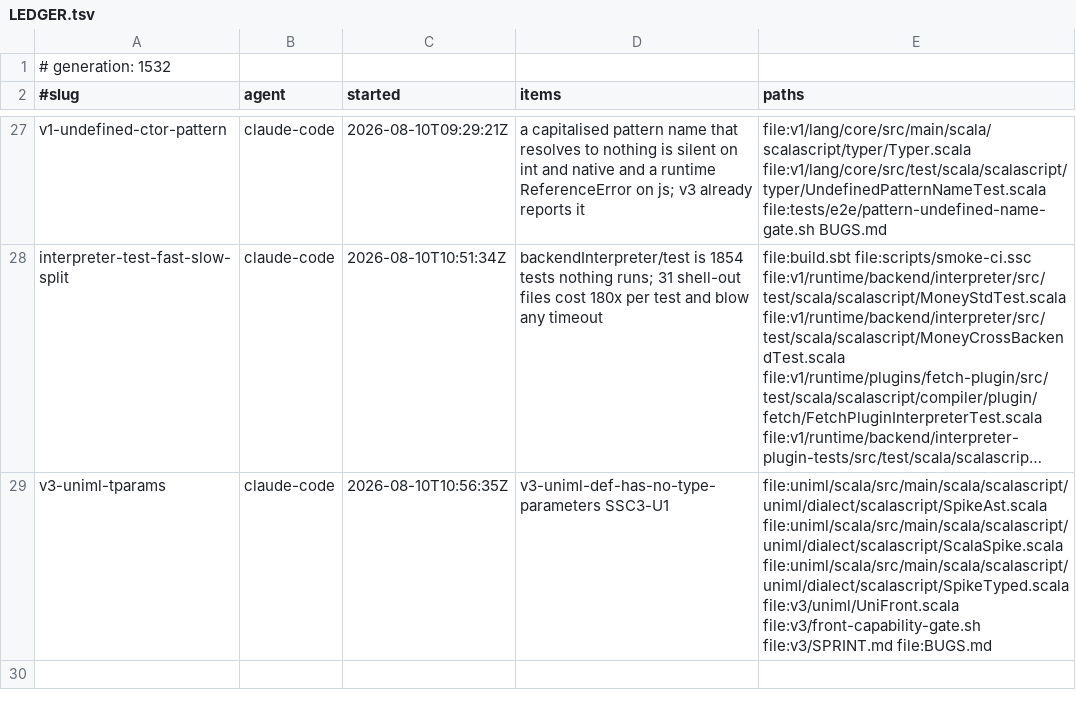
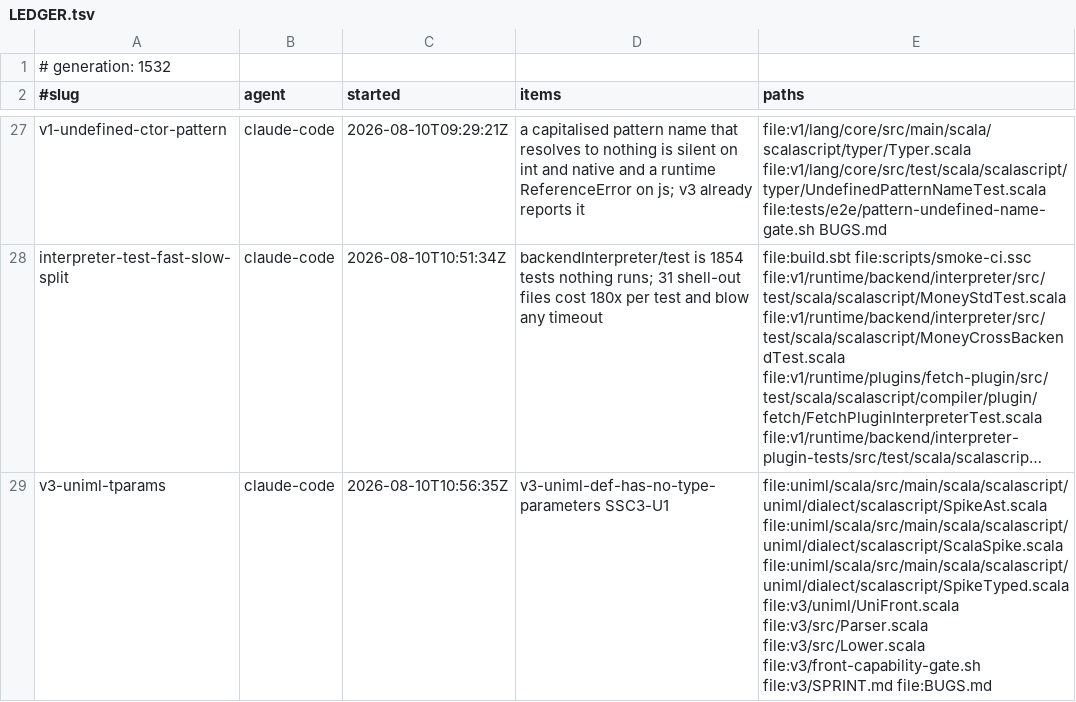
Before and after one commit to sergey-scherbina/scalascript, a TSV file: .work/active/LEDGER.tsv, drawn as a sheet; only a part is shown, gaps mark what is left out; long unchanged cells end in …; the diff names each change by its address in the sheet, - before the commit and + after, or states it on an @@ line.

Commit message:
claim-update: v3-uniml-tparams takes Parser and Lower — the two gates found defects on the v3 side of the same change

```diff
--- a/.work/active/LEDGER.tsv
+++ b/.work/active/LEDGER.tsv
-E29 (paths): …file:uniml/scala/src/main/scala/scalascript/uniml/dialect/scalascript/SpikeTyped.scala file:v3/uniml/UniFront.scala file:v3/front-capability-gate.sh file:v3/SPRINT.md…
+E29 (paths): …file:uniml/scala/src/main/scala/scalascript/uniml/dialect/scalascript/SpikeTyped.scala file:v3/uniml/UniFront.scala file:v3/src/Parser.scala file:v3/src/Lower.scala file:v3/front-capability-gate.sh file:v3/SPRINT.md…
```
Also changed, not shown: 1 other file.
